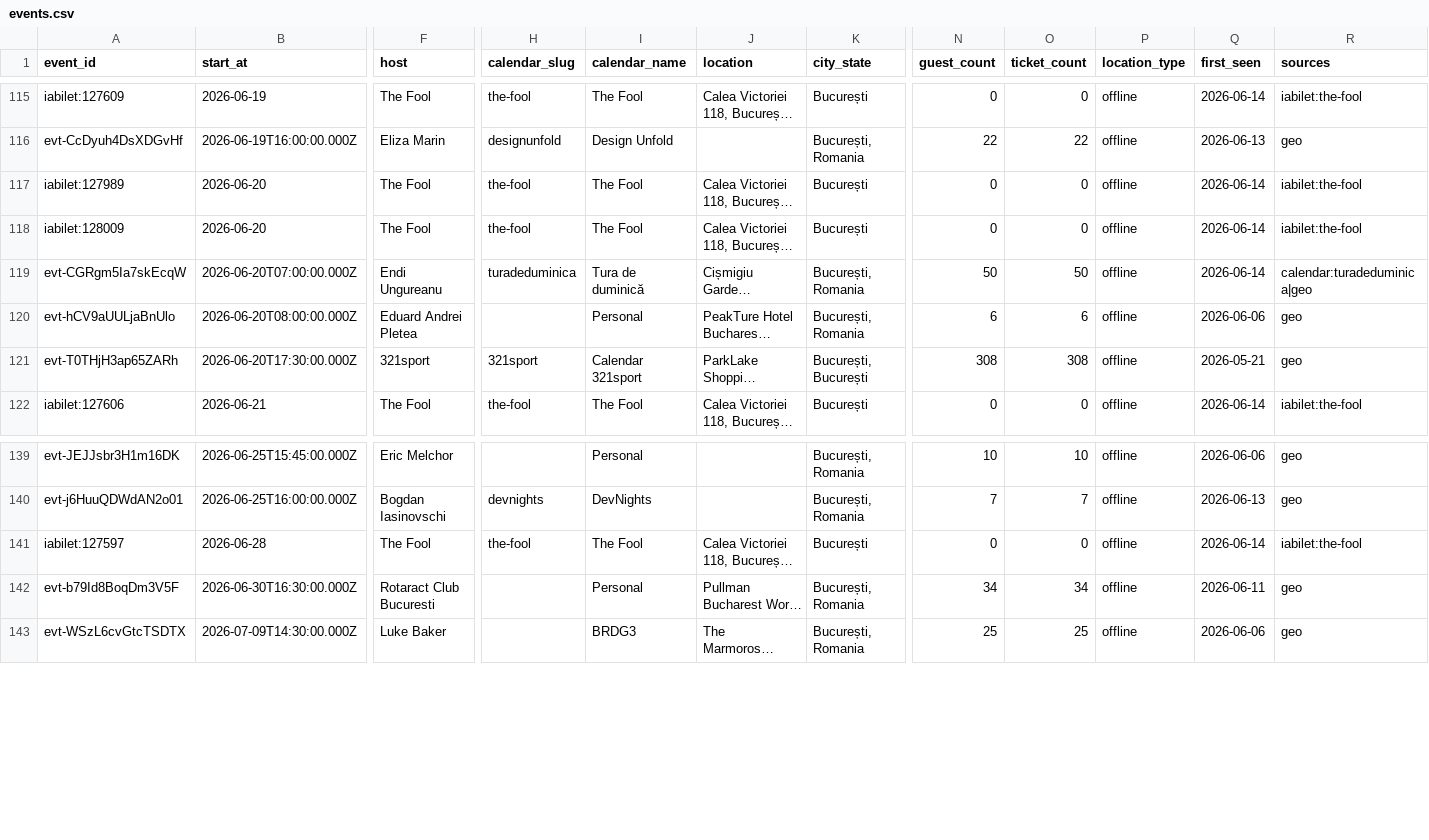
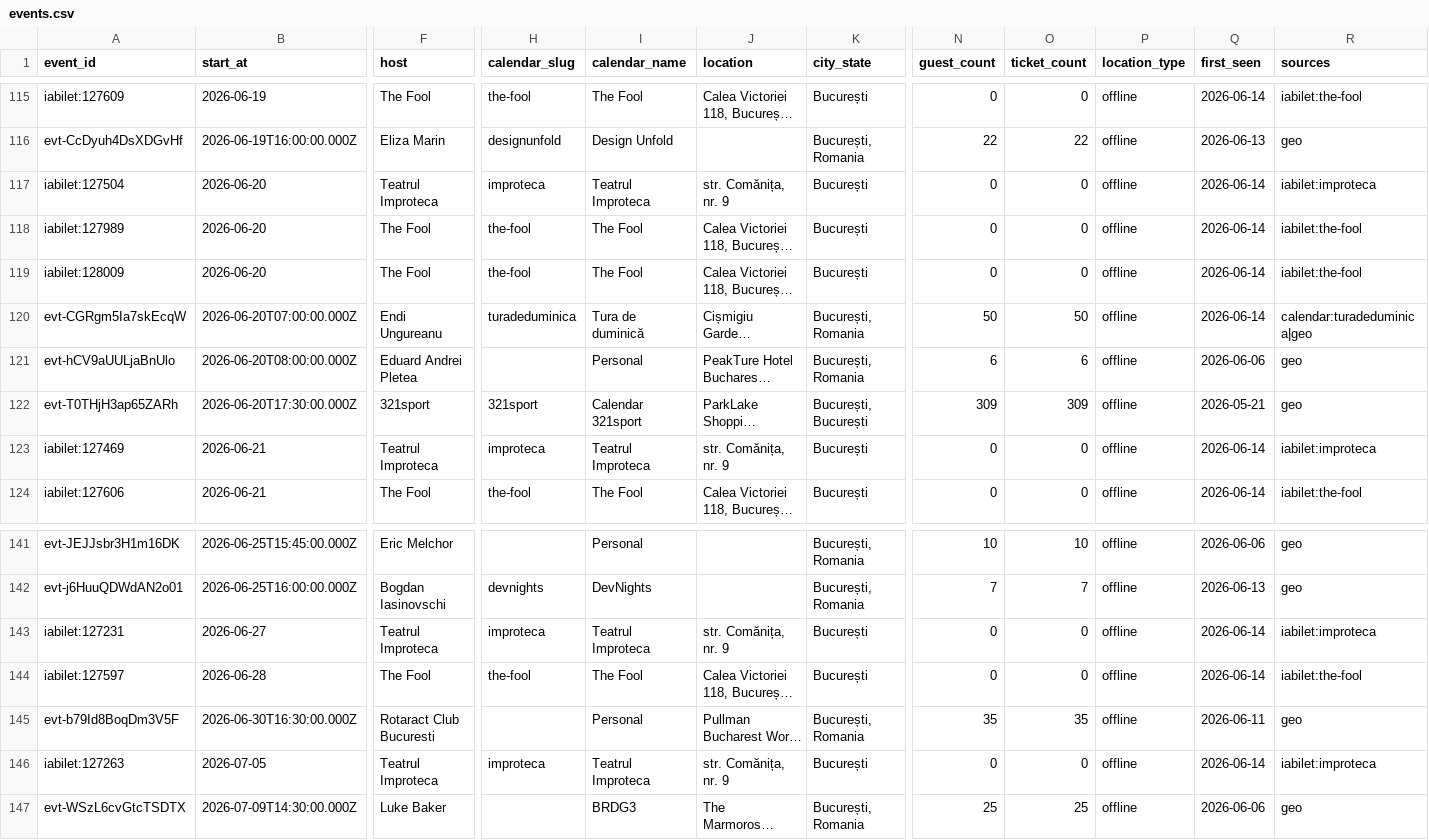
Before and after one commit to FlorinPopaCodes/bucharest-meetup-tracker, a CSV file: data/events.csv, drawn as a sheet; only a part is shown, gaps mark what is left out; long unchanged cells end in …; addresses are those after the commit; rows hold the shown columns only; the diff names each change by its address in the sheet, - before the commit and + after, or states it on an @@ line.

```diff
--- a/data/events.csv
+++ b/data/events.csv
+row 117: iabilet:127504 | 2026-06-20 | Teatrul Improteca | improteca | Teatrul Improteca | str. Comănița, nr. 9 | București | 0 | 0 | offline | 2026-06-14 | iabilet:improteca
-N122 (guest_count): 308
+N122 (guest_count): 309
-O122 (ticket_count): 308
+O122 (ticket_count): 309
+row 123: iabilet:127469 | 2026-06-21 | Teatrul Improteca | improteca | Teatrul Improteca | str. Comănița, nr. 9 | București | 0 | 0 | offline | 2026-06-14 | iabilet:improteca
+row 143: iabilet:127231 | 2026-06-27 | Teatrul Improteca | improteca | Teatrul Improteca | str. Comănița, nr. 9 | București | 0 | 0 | offline | 2026-06-14 | iabilet:improteca
-N145 (guest_count): 34
+N145 (guest_count): 35
-O145 (ticket_count): 34
+O145 (ticket_count): 35
+row 146: iabilet:127263 | 2026-07-05 | Teatrul Improteca | improteca | Teatrul Improteca | str. Comănița, nr. 9 | București | 0 | 0 | offline | 2026-06-14 | iabilet:improteca
```
Also changed, not shown: 5 other files.
